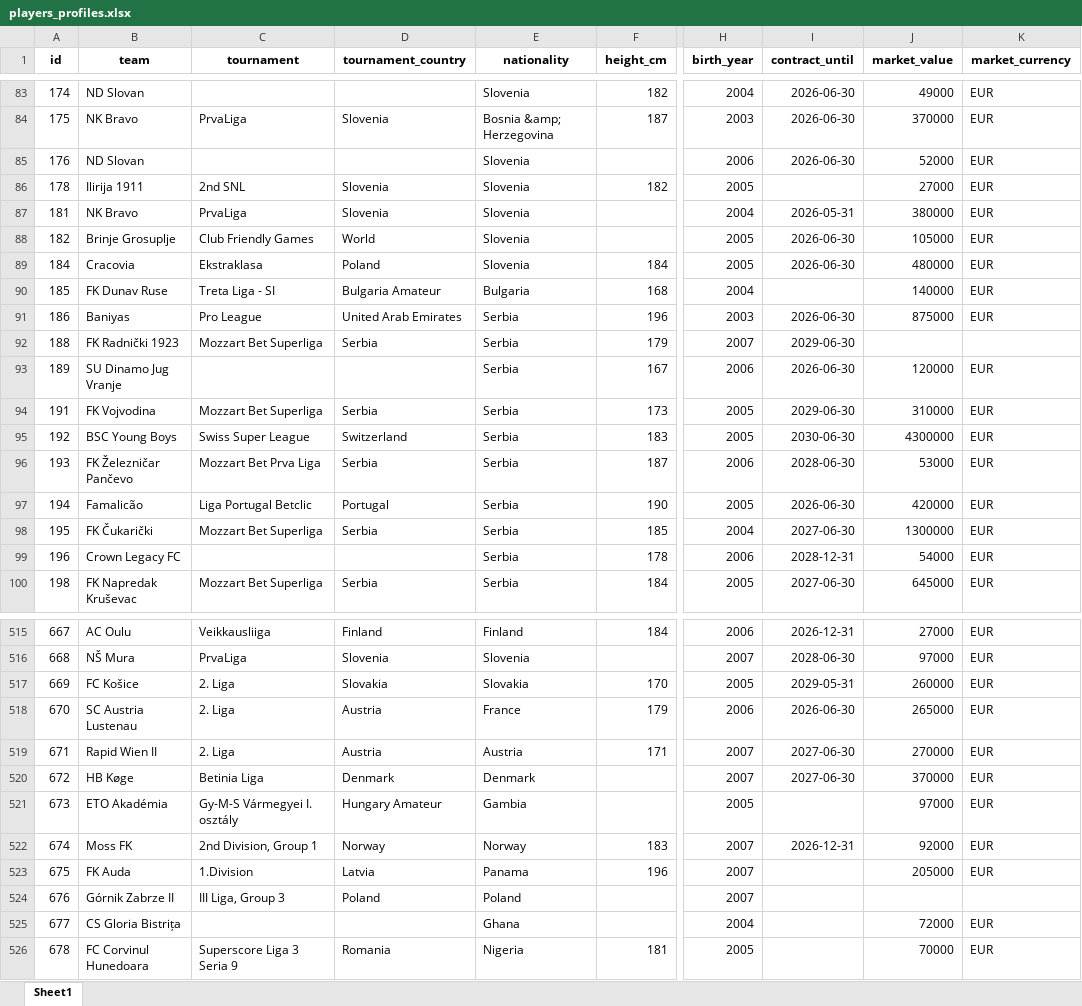
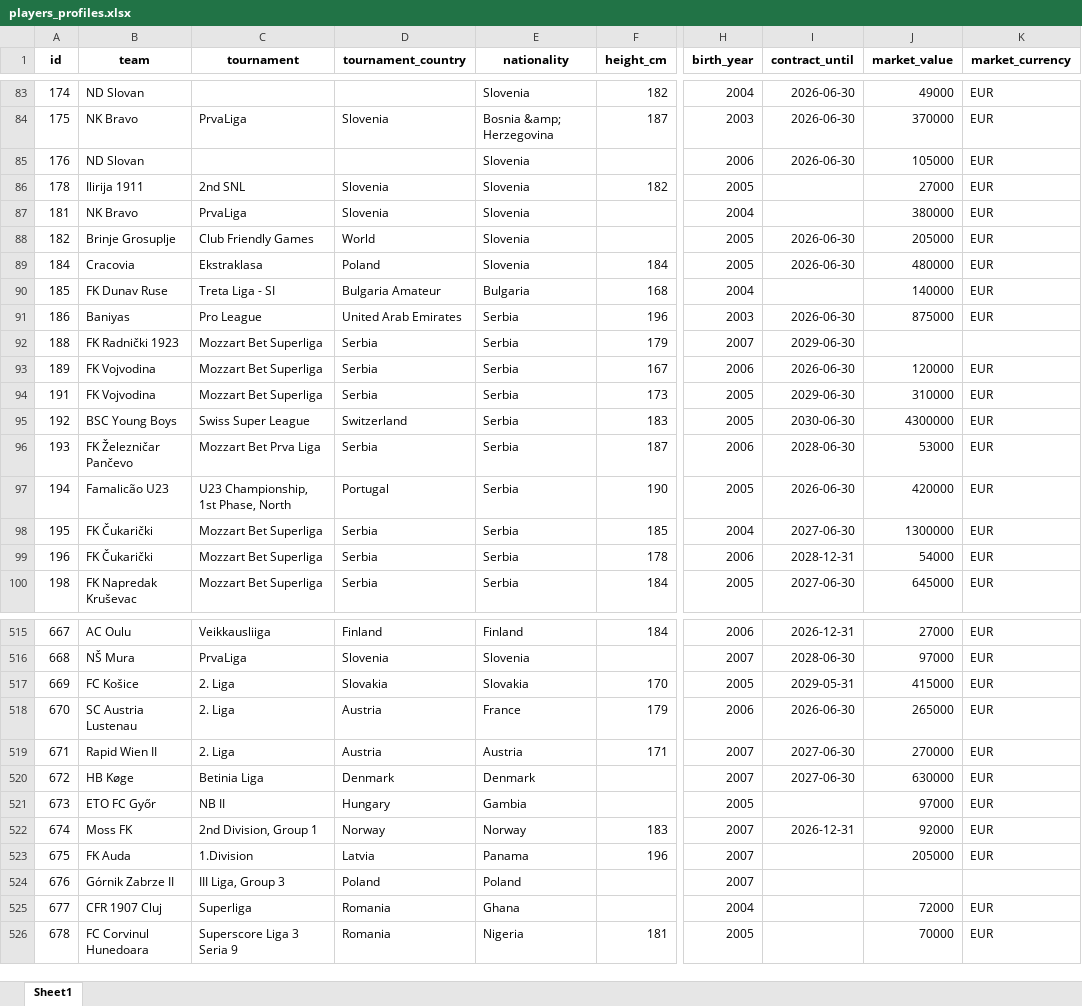
Before and after one commit to PetrMelicharik/fmscoutscz, an Excel workbook: players_profiles.xlsx, sheet Sheet1, drawn as a sheet; only a part is shown, gaps mark what is left out; values as stored, in another font and other column widths than the file's, no borders; the diff covers the shown part only; the diff names each change by its address in the sheet, - before the commit and + after, or states it on an @@ line.

```diff
--- a/players_profiles.xlsx (sheet Sheet1)
+++ b/players_profiles.xlsx (sheet Sheet1)
-J85 (market_value): 52000
+J85 (market_value): 105000
-I87 (contract_until): 2026-05-31
+I87 (contract_until): (empty)
-J88 (market_value): 105000
+J88 (market_value): 205000
-B93 (team): SU Dinamo Jug Vranje
+B93 (team): FK Vojvodina
-C93 (tournament): (empty)
+C93 (tournament): Mozzart Bet Superliga
-D93 (tournament_country): (empty)
+D93 (tournament_country): Serbia
-B97 (team): Famalicão
+B97 (team): Famalicão U23
-C97 (tournament): Liga Portugal Betclic
+C97 (tournament): U23 Championship, 1st Phase, North
-B99 (team): Crown Legacy FC
+B99 (team): FK Čukarički
-C99 (tournament): (empty)
+C99 (tournament): Mozzart Bet Superliga
-D99 (tournament_country): (empty)
+D99 (tournament_country): Serbia
-J517 (market_value): 260000
+J517 (market_value): 415000
-J520 (market_value): 370000
+J520 (market_value): 630000
-B521 (team): ETO Akadémia
+B521 (team): ETO FC Győr
-C521 (tournament): Gy-M-S Vármegyei I. osztály
+C521 (tournament): NB II
-D521 (tournament_country): Hungary Amateur
+D521 (tournament_country): Hungary
-B525 (team): CS Gloria Bistrița
+B525 (team): CFR 1907 Cluj
-C525 (tournament): (empty)
+C525 (tournament): Superliga
-D525 (tournament_country): (empty)
+D525 (tournament_country): Romania
```
Also changed, not shown: 94 edited cells elsewhere in this sheet, players_ratings.xlsx.
